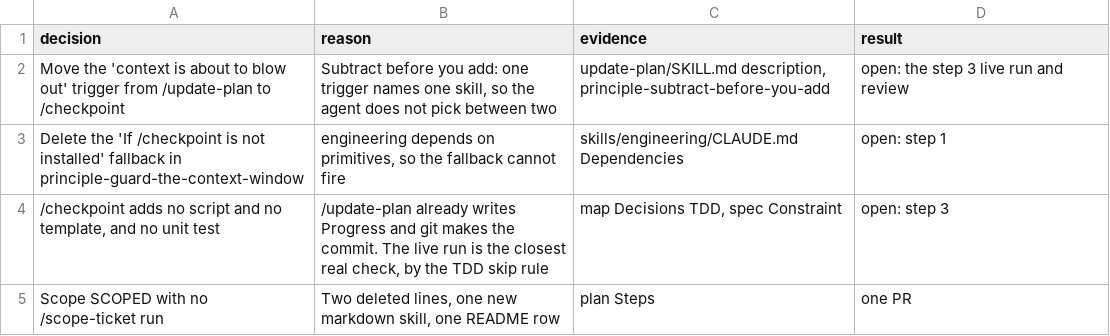
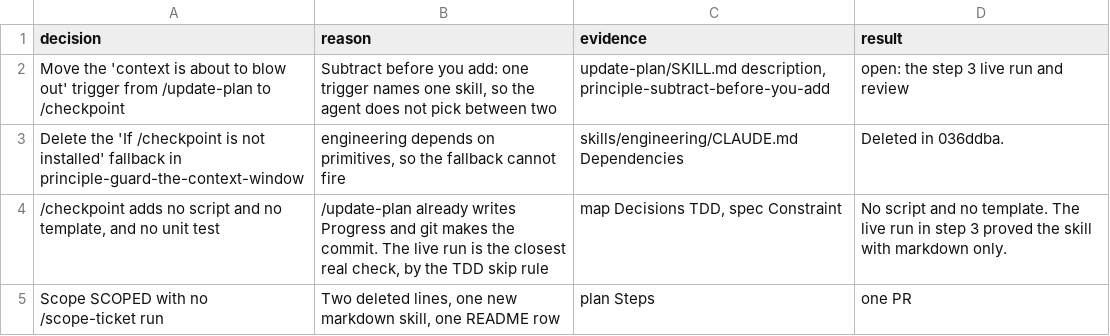
Before and after one commit to xxKeefer/skills, a TSV file: .ai/decisions_pstack-13.tsv, drawn as a sheet.

Commit message:
docs(ai): mark step 3 done

```diff
--- a/.ai/decisions_pstack-13.tsv
+++ b/.ai/decisions_pstack-13.tsv
@@ -2,4 +2,4 @@ decision	reason	evidence	result
 Move the 'context is about to blow out' trigger from /update-plan to /checkpoint	Subtract before you add: one trigger names one skill, so the agent does not pick between two	update-plan/SKILL.md description, principle-subtract-before-you-add	open: the step 3 live run and review
-Delete the 'If /checkpoint is not installed' fallback in principle-guard-the-context-window	engineering depends on primitives, so the fallback cannot fire	skills/engineering/CLAUDE.md Dependencies	open: step 1
-/checkpoint adds no script and no template, and no unit test	/update-plan already writes Progress and git makes the commit. The live run is the closest real check, by the TDD skip rule	map Decisions TDD, spec Constraint	open: step 3
+Delete the 'If /checkpoint is not installed' fallback in principle-guard-the-context-window	engineering depends on primitives, so the fallback cannot fire	skills/engineering/CLAUDE.md Dependencies	Deleted in 036ddba.
+/checkpoint adds no script and no template, and no unit test	/update-plan already writes Progress and git makes the commit. The live run is the closest real check, by the TDD skip rule	map Decisions TDD, spec Constraint	No script and no template. The live run in step 3 proved the skill with markdown only.
 Scope SCOPED with no /scope-ticket run	Two deleted lines, one new markdown skill, one README row	plan Steps	one PR
```
Also changed, not shown: 1 other file.
